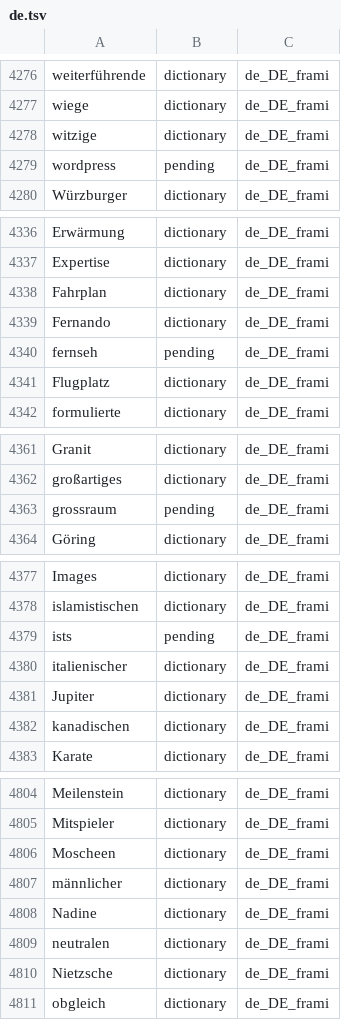
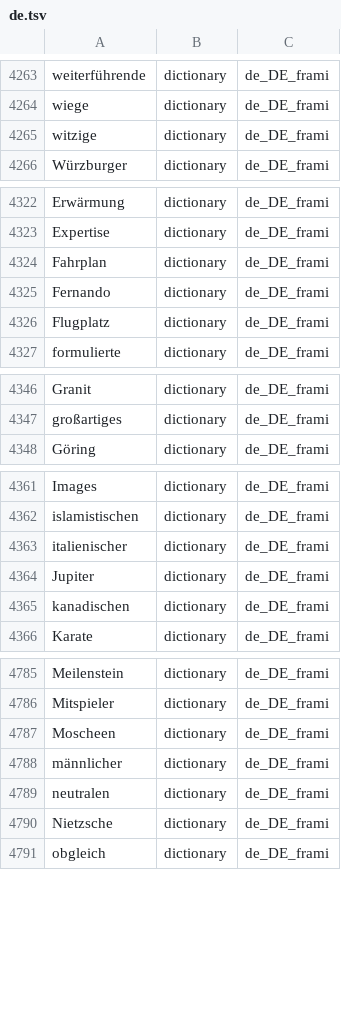
Before and after one commit to icyfxllm-eng/spell-wasm, a TSV file: assets/words/purity/de.tsv, drawn as a sheet; only a part is shown, gaps mark what is left out; the diff covers the shown part only; the diff names each change by its address in the sheet, - before the commit and + after, or states it on an @@ line.

```diff
--- a/assets/words/purity/de.tsv
+++ b/assets/words/purity/de.tsv
-row 4279: wordpress | pending | de_DE_frami
-row 4340: fernseh | pending | de_DE_frami
-row 4363: grossraum | pending | de_DE_frami
-row 4379: ists | pending | de_DE_frami
-row 4808: Nadine | dictionary | de_DE_frami
```
Also changed, not shown: 26 removed rows and 16 edited cells elsewhere in this file, 39 other files.
